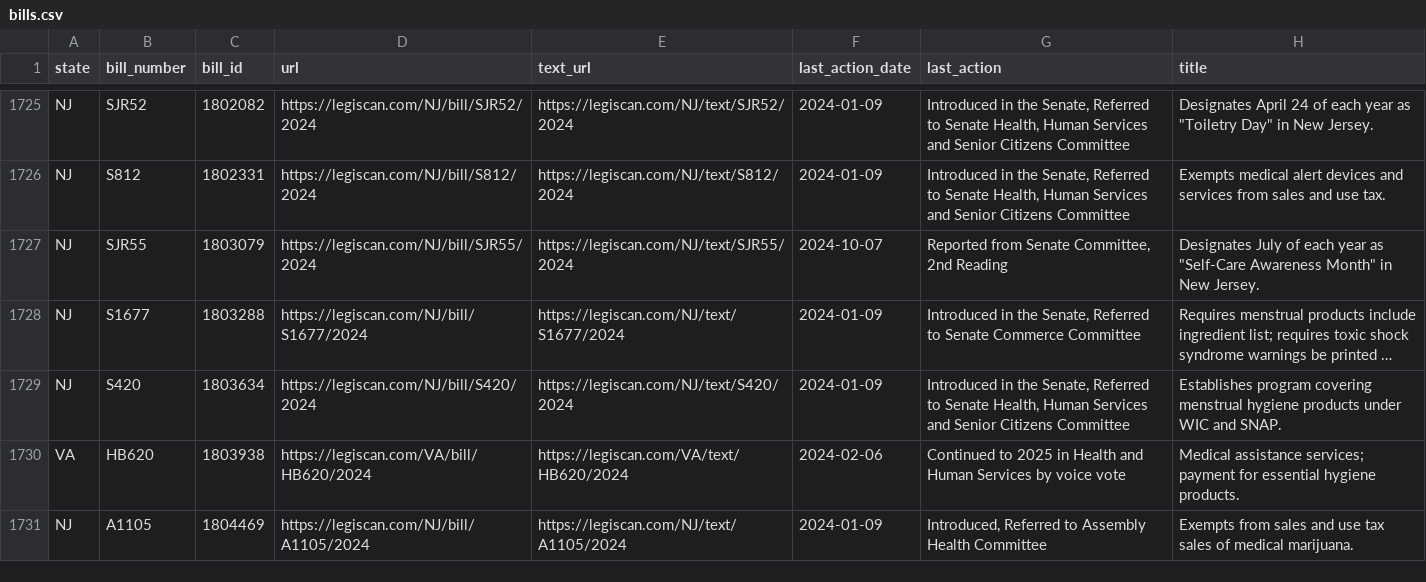
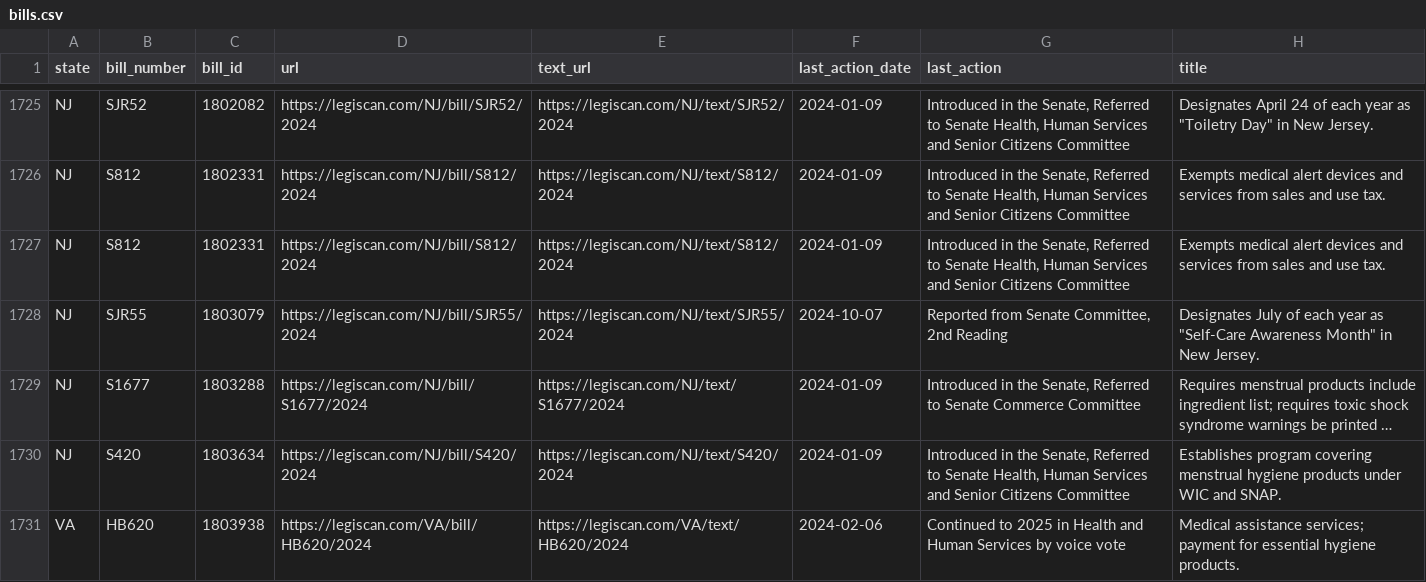
Before and after one commit to monimiller/texas_impact, a CSV file: sources/legiscan/bills.csv, drawn as a sheet; only a part is shown, gaps mark what is left out; the shorter side is filled out with more unchanged rows; long unchanged cells end in …; the diff covers the shown part only.

```diff
--- a/sources/legiscan/bills.csv
+++ b/sources/legiscan/bills.csv
@@ -1726,2 +1726,3 @@ NJ,SJR52,1802082,https://legiscan.com/NJ/bill/SJR52/2024,https://legiscan.com/NJ
 NJ,S812,1802331,https://legiscan.com/NJ/bill/S812/2024,https://legiscan.com/NJ/text/S812/2024,2024-01-09,"Introduced in the Senate, Referred to Senate Health, Human Services and Senior Citizens Committee",Exempts medical alert devices and services from sales and use tax.
+NJ,S812,1802331,https://legiscan.com/NJ/bill/S812/2024,https://legiscan.com/NJ/text/S812/2024,2024-01-09,"Introduced in the Senate, Referred to Senate Health, Human Services and Senior Citizens Committee",Exempts medical alert devices and services from sales and use tax.
 NJ,SJR55,1803079,https://legiscan.com/NJ/bill/SJR55/2024,https://legiscan.com/NJ/text/SJR55/2024,2024-10-07,"Reported from Senate Committee, 2nd Reading","Designates July of each year as ""Self-Care Awareness Month"" in New Jersey."
```
Also changed, not shown: 12 added rows, 3 moved rows and 5 edited cells elsewhere in this file.
